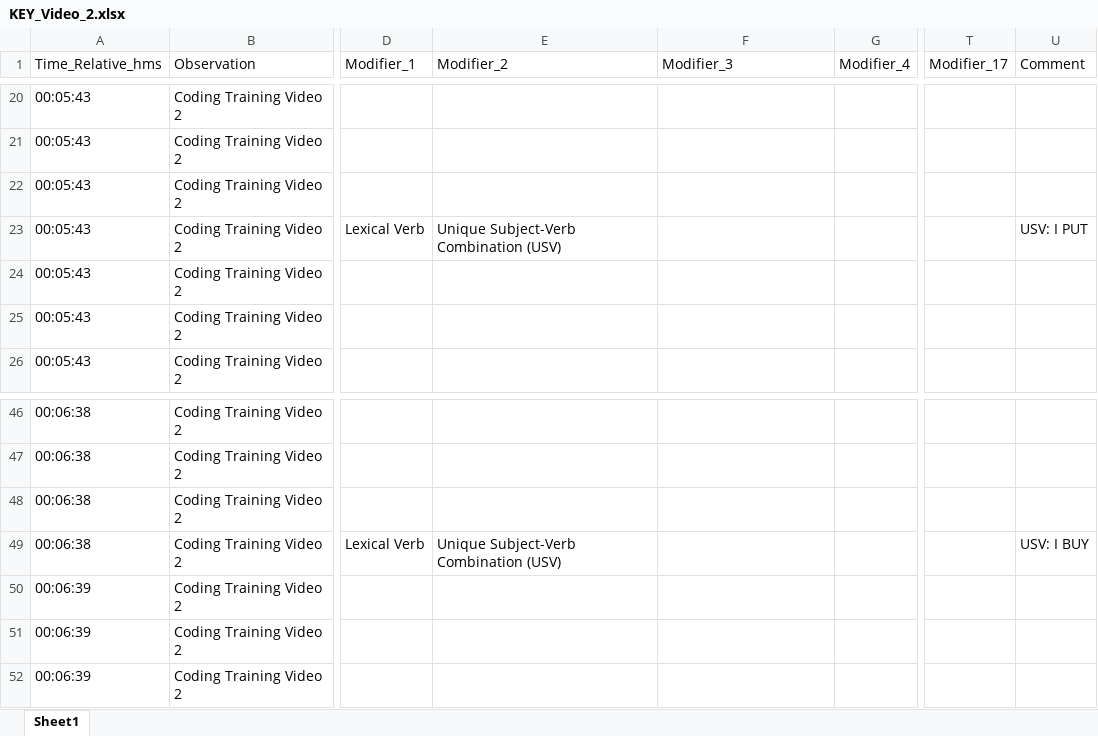
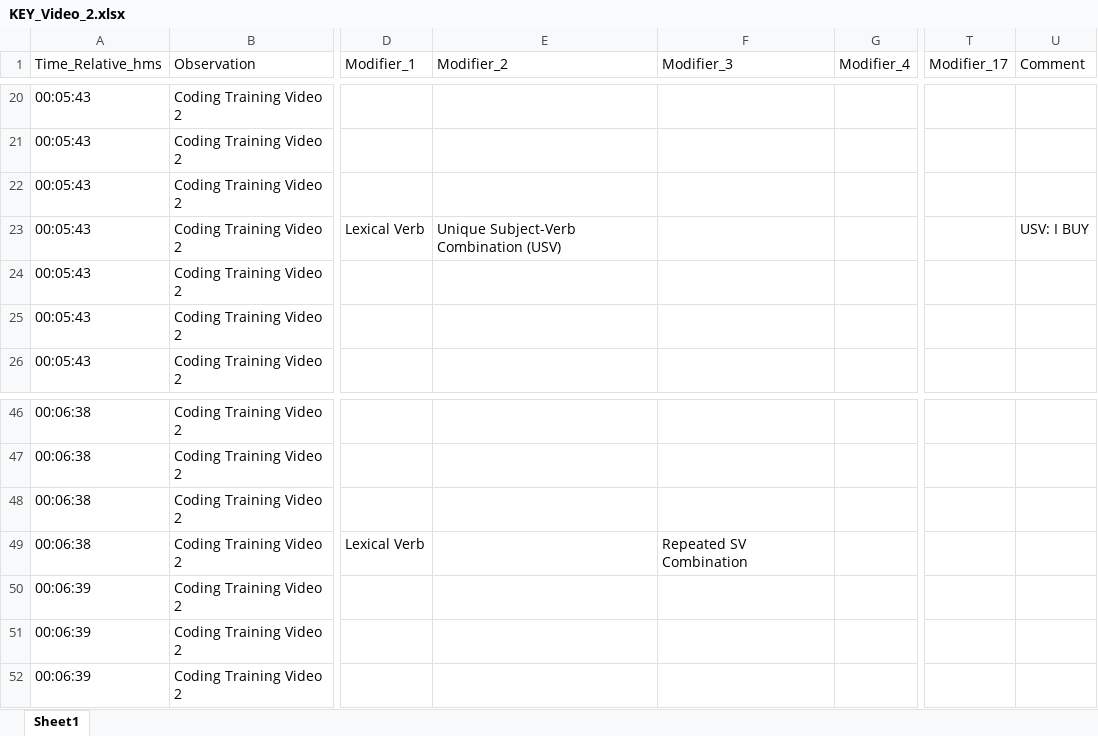
Before and after one commit to rozinanastyona-sketch/Coding-checker-, an Excel workbook: reference_keys/KEY_Video_2.xlsx, sheet Sheet1, drawn as a sheet; only a part is shown, gaps mark what is left out; values as stored, in another font and other column widths than the file's, no borders; the diff names each change by its address in the sheet, - before the commit and + after, or states it on an @@ line.

Commit message:
KEY_Video_2: SV of "I [PUT] BUY PIZZA BASKET" is I BUY (USV); the later I BUY PIZZA is a Repeated SV

```diff
--- a/reference_keys/KEY_Video_2.xlsx (sheet Sheet1)
+++ b/reference_keys/KEY_Video_2.xlsx (sheet Sheet1)
-U23 (Comment): USV: I PUT
+U23 (Comment): USV: I BUY
-E49 (Modifier_2): Unique Subject-Verb Combination (USV)
+E49 (Modifier_2): (empty)
-F49 (Modifier_3): (empty)
+F49 (Modifier_3): Repeated SV Combination
-U49 (Comment): USV: I BUY
+U49 (Comment): (empty)
```
